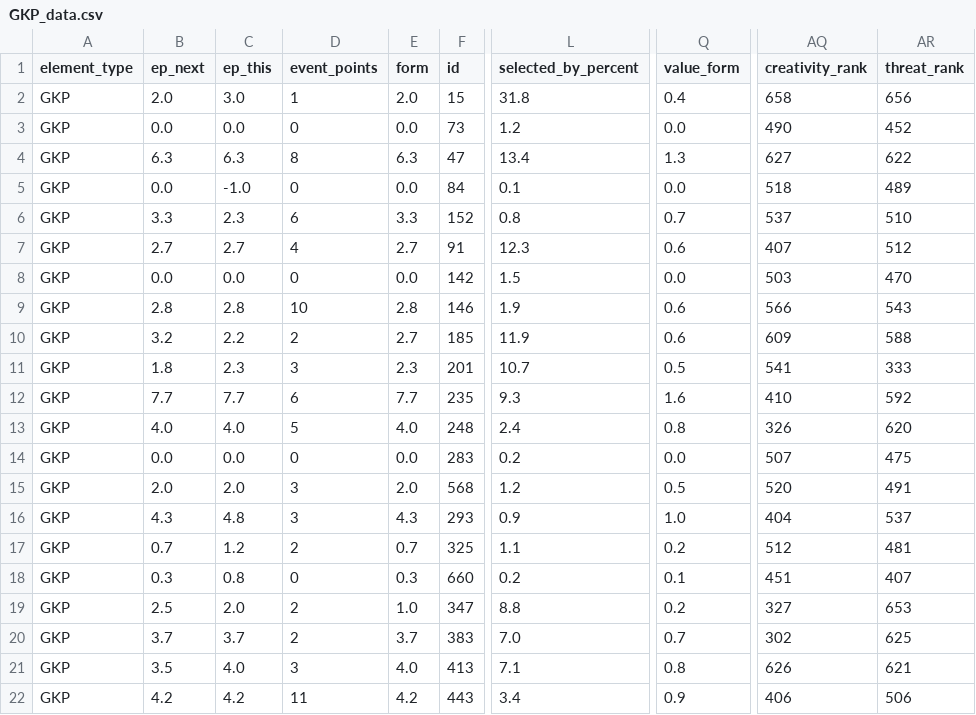
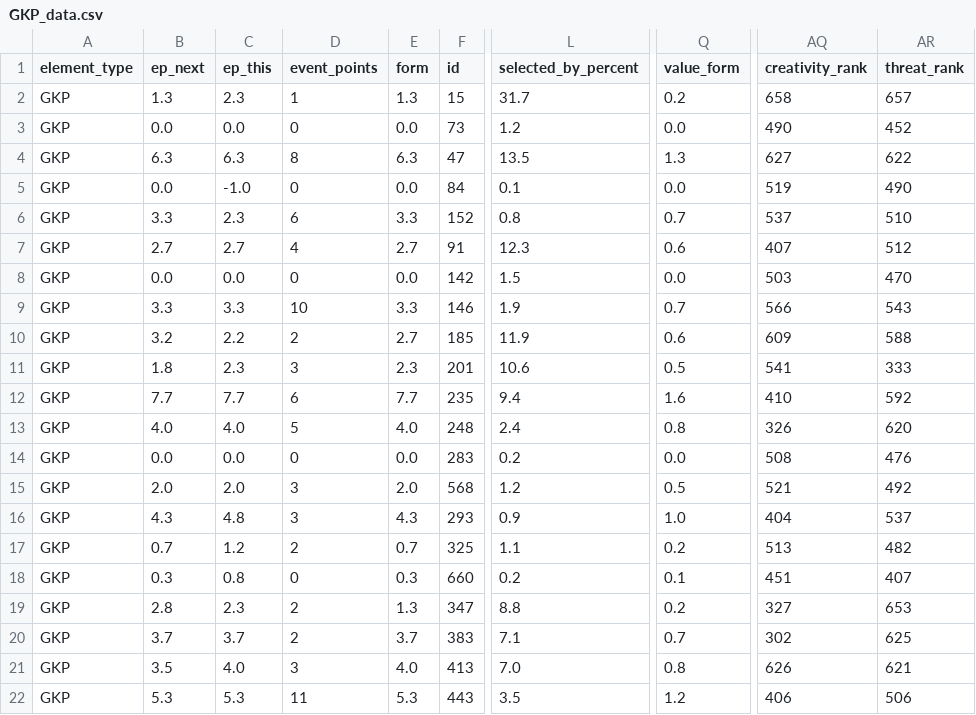
Before and after one commit to GCP-Biryani/fpl-infographics, a CSV file: GKP_data.csv, drawn as a sheet; only a part is shown, gaps mark what is left out; the diff covers the shown part only; the diff names each change by its address in the sheet, - before the commit and + after, or states it on an @@ line.

```diff
--- a/GKP_data.csv
+++ b/GKP_data.csv
-B2 (ep_next): 2.0
+B2 (ep_next): 1.3
-C2 (ep_this): 3.0
+C2 (ep_this): 2.3
-E2 (form): 2.0
+E2 (form): 1.3
-L2 (selected_by_percent): 31.8
+L2 (selected_by_percent): 31.7
-Q2 (value_form): 0.4
+Q2 (value_form): 0.2
-AR2 (threat_rank): 656
+AR2 (threat_rank): 657
-L4 (selected_by_percent): 13.4
+L4 (selected_by_percent): 13.5
-AQ5 (creativity_rank): 518
+AQ5 (creativity_rank): 519
-AR5 (threat_rank): 489
+AR5 (threat_rank): 490
-B9 (ep_next): 2.8
+B9 (ep_next): 3.3
-C9 (ep_this): 2.8
+C9 (ep_this): 3.3
-E9 (form): 2.8
+E9 (form): 3.3
-Q9 (value_form): 0.6
+Q9 (value_form): 0.7
-L11 (selected_by_percent): 10.7
+L11 (selected_by_percent): 10.6
-L12 (selected_by_percent): 9.3
+L12 (selected_by_percent): 9.4
-AQ14 (creativity_rank): 507
+AQ14 (creativity_rank): 508
-AR14 (threat_rank): 475
+AR14 (threat_rank): 476
-AQ15 (creativity_rank): 520
+AQ15 (creativity_rank): 521
-AR15 (threat_rank): 491
+AR15 (threat_rank): 492
-AQ17 (creativity_rank): 512
+AQ17 (creativity_rank): 513
-AR17 (threat_rank): 481
+AR17 (threat_rank): 482
-B19 (ep_next): 2.5
+B19 (ep_next): 2.8
-C19 (ep_this): 2.0
+C19 (ep_this): 2.3
-E19 (form): 1.0
+E19 (form): 1.3
-L20 (selected_by_percent): 7.0
+L20 (selected_by_percent): 7.1
-L21 (selected_by_percent): 7.1
+L21 (selected_by_percent): 7.0
-B22 (ep_next): 4.2
+B22 (ep_next): 5.3
-C22 (ep_this): 4.2
+C22 (ep_this): 5.3
-E22 (form): 4.2
+E22 (form): 5.3
-L22 (selected_by_percent): 3.4
+L22 (selected_by_percent): 3.5
-Q22 (value_form): 0.9
+Q22 (value_form): 1.2
```
Also changed, not shown: 9 edited cells elsewhere in this file, DEF_data.csv, FWD_data.csv, 3 other files.
